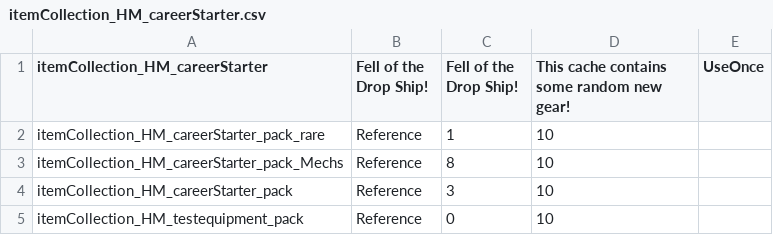
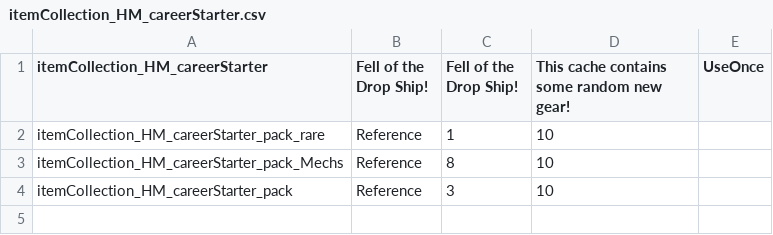
Before and after one commit to donZappo/Battletech-Revised-Release-Version, a CSV file: XLRP-Overrides/itemCollections/itemCollection_HM_careerStarter.csv, drawn as a sheet.

```diff
--- a/XLRP-Overrides/itemCollections/itemCollection_HM_careerStarter.csv
+++ b/XLRP-Overrides/itemCollections/itemCollection_HM_careerStarter.csv
@@ -4,2 +4 @@ itemCollection_HM_careerStarter_pack_Mechs,Reference,8,10,
 itemCollection_HM_careerStarter_pack,Reference,3,10,
-itemCollection_HM_testequipment_pack,Reference,0,10,
```
Also changed, not shown: 11 other files.
